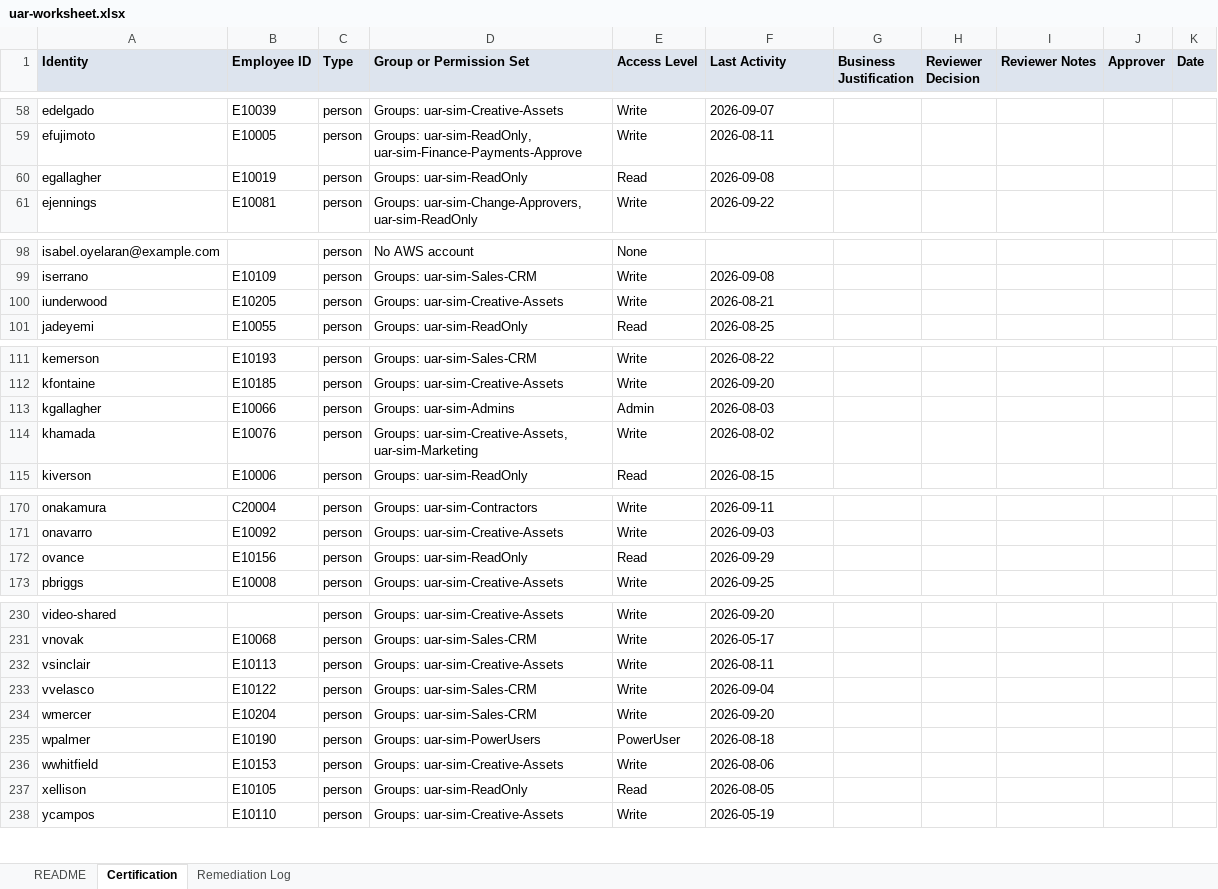
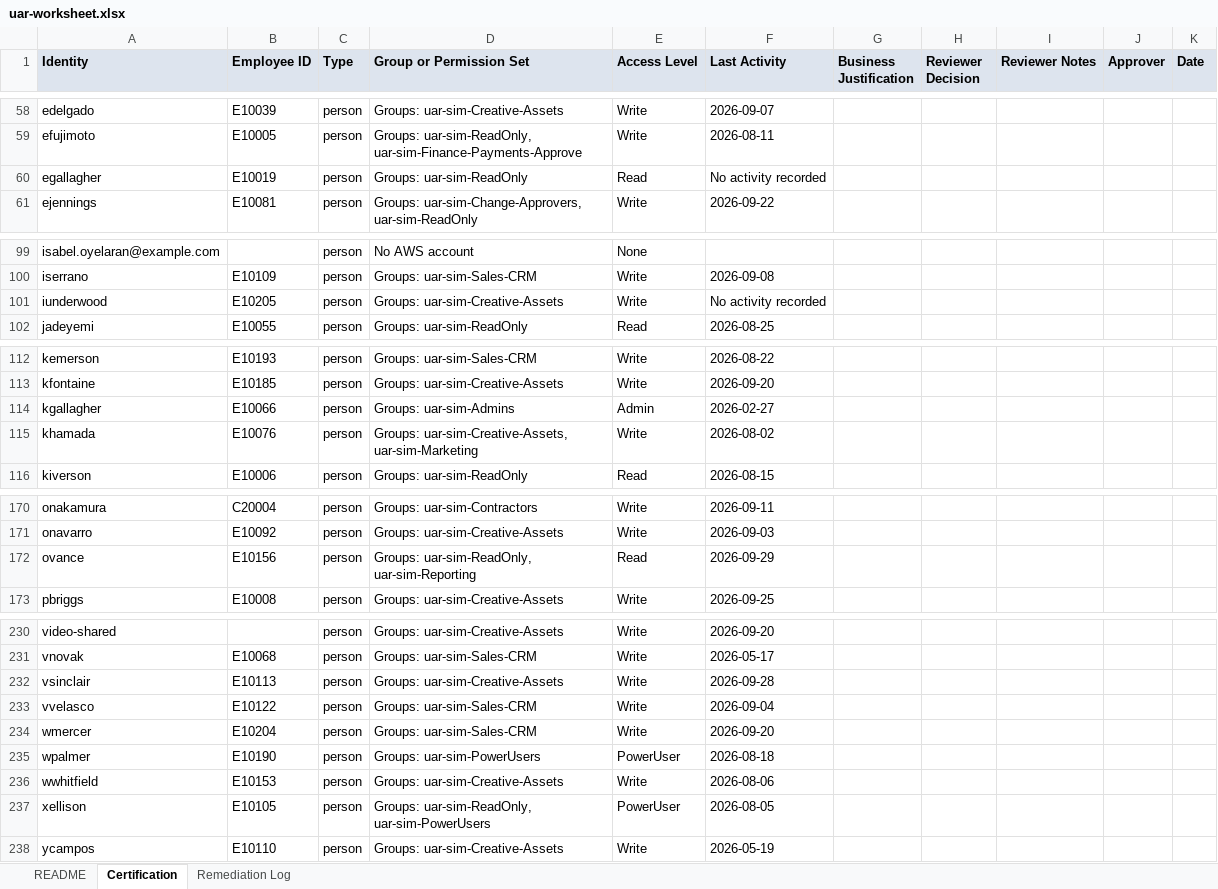
Before and after one commit to 340Collective/GRC-Projects, an Excel workbook: 08-access-reviews/uar-simulation/data/uar-worksheet.xlsx, sheet Certification, drawn as a sheet; only a part is shown, gaps mark what is left out; values as stored, in another font and other column widths than the file's, no borders; addresses are those after the commit; the diff covers the shown part only; the diff names each change by its address in the sheet, - before the commit and + after, or states it on an @@ line.

Commit message:
UAR simulation: hard-mode data, request and exception logs, README source fixes
Adds access-requests.csv and exceptions-register.csv, richer synthetic credential history, and a README section on which source is authoritative (synthetic credential report for credential activity and age, live IAM for structure and entitlements). Status line now reflects the deployed tag live-2026-10-14-2 with the hard-mode update pending deployment. Infrastructure and the generator live only in the 340collective-website repo.

```diff
--- a/08-access-reviews/uar-simulation/data/uar-worksheet.xlsx (sheet Certification)
+++ b/08-access-reviews/uar-simulation/data/uar-worksheet.xlsx (sheet Certification)
-F60 (Last Activity): 2026-09-08
+F60 (Last Activity): No activity recorded
-F101 (Last Activity): 2026-08-21
+F101 (Last Activity): No activity recorded
-F114 (Last Activity): 2026-08-03
+F114 (Last Activity): 2026-02-27
-D172 (Group or Permission Set): Groups: uar-sim-ReadOnly
+D172 (Group or Permission Set): Groups: uar-sim-ReadOnly, uar-sim-Reporting
-F232 (Last Activity): 2026-08-11
+F232 (Last Activity): 2026-09-28
-D237 (Group or Permission Set): Groups: uar-sim-ReadOnly
+D237 (Group or Permission Set): Groups: uar-sim-ReadOnly, uar-sim-PowerUsers
-E237 (Access Level): Read
+E237 (Access Level): PowerUser
```
Also changed, not shown: 1 added row, 1 removed row and 8 edited cells elsewhere in this sheet, sheet README, 8 other files.
